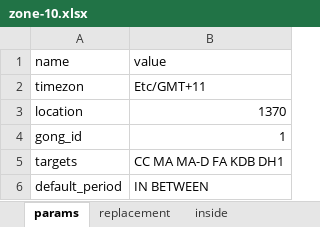
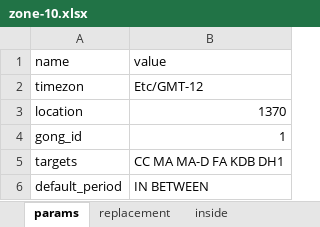
Before and after one commit to s66erge/entan-mkdocs, an Excel workbook: data/zone-10.xlsx, sheet params, drawn as a sheet; values as stored, in another font and other column widths than the file's, no borders; the diff names each change by its address in the sheet, - before the commit and + after, or states it on an @@ line.

```diff
--- a/data/zone-10.xlsx (sheet params)
+++ b/data/zone-10.xlsx (sheet params)
-B2 (value): Etc/GMT+11
+B2 (value): Etc/GMT-12
```
Also changed, not shown: 6 other files.
